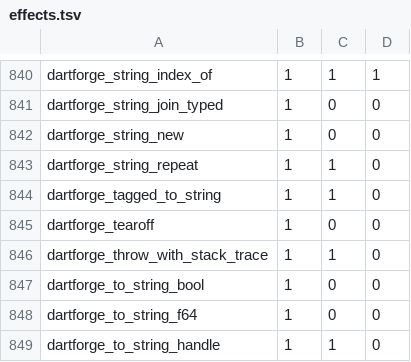
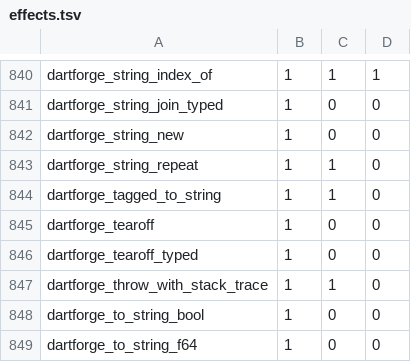
Before and after one commit to insinfo/dartforge, a TSV file: crates/runtime/effects.tsv, drawn as a sheet; only a part is shown, gaps mark what is left out; the shorter side is filled out with more unchanged rows; the diff names each change by its address in the sheet, - before the commit and + after, or states it on an @@ line.

Commit message:
Give canonical tear-offs of static functions a typed body
A call through a function type tries the typed body of a closure first, but the
canonical tear-off of a top-level or static function had none, so f(v) with
f = ifElse went through the uniform entry: the arguments in a vector, the arity
check, the type check of each argument and the boxes. For a non-generic
function whose signature has a typed ABI, the lowering now emits <target>$tt,
the environment and the parameters in the representations of the function
type calling the target directly, and the checked entry calls it. The emitter
creates the tear-off with dartforge_tearoff_typed, which stores the typed body
and its ABI when it creates the canonical closure. In a dispatch benchmark the
int cases go from about 16 to 10 ns per call (Dart AOT 9.4) and the dense
switch from 7.6 to 2.2 ns (Dart AOT 10.5). Corpus program 139 checks typed,
dynamic and Function.apply calls, identity and exceptions against the VM.

```diff
--- a/crates/runtime/effects.tsv
+++ b/crates/runtime/effects.tsv
+row 846: dartforge_tearoff_typed | 1 | 0 | 0
```
Also changed, not shown: 7 other files.
